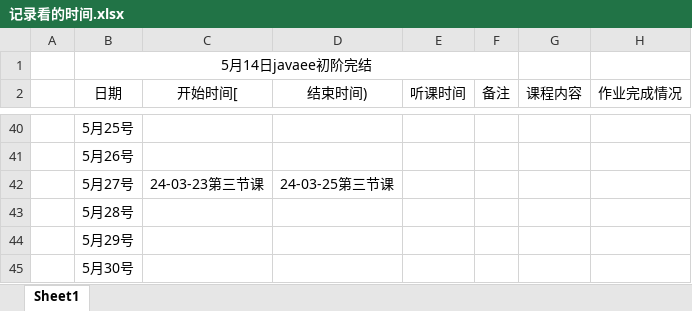
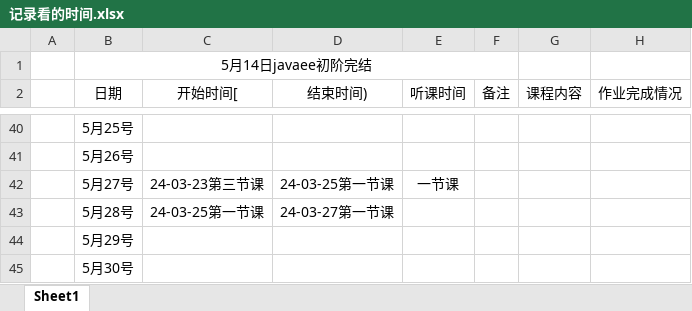
Before and after one commit to kismetfor/JavaSE_mac, an Excel workbook: 5 JavaEE/记录看的时间.xlsx, sheet Sheet1, drawn as a sheet; only a part is shown, gaps mark what is left out; values as stored, in another font and other column widths than the file's, no borders; the diff names each change by its address in the sheet, - before the commit and + after, or states it on an @@ line.

```diff
--- a/5 JavaEE/记录看的时间.xlsx (sheet Sheet1)
+++ b/5 JavaEE/记录看的时间.xlsx (sheet Sheet1)
-D42 (结束时间)): 24-03-25第三节课
+D42 (结束时间)): 24-03-25第一节课
-E42 (听课时间): (empty)
+E42 (听课时间): 一节课
-C43 (开始时间[): (empty)
+C43 (开始时间[): 24-03-25第一节课
-D43 (结束时间)): (empty)
+D43 (结束时间)): 24-03-27第一节课
```
Also changed, not shown: 4 other files.
